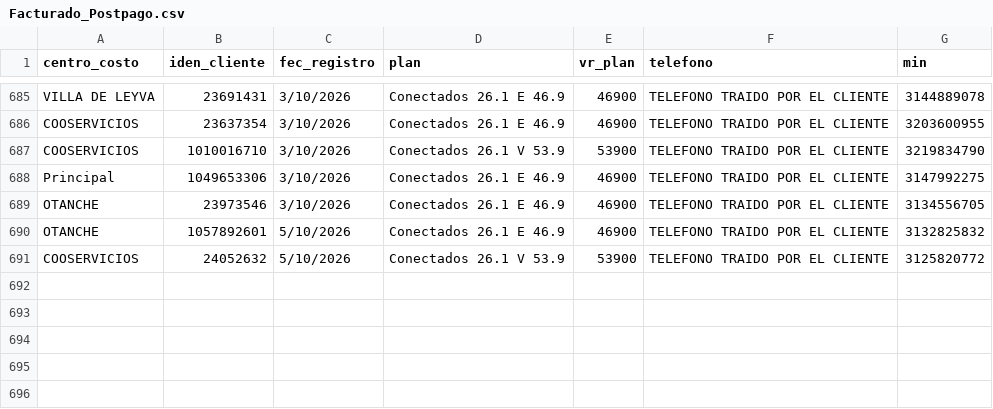
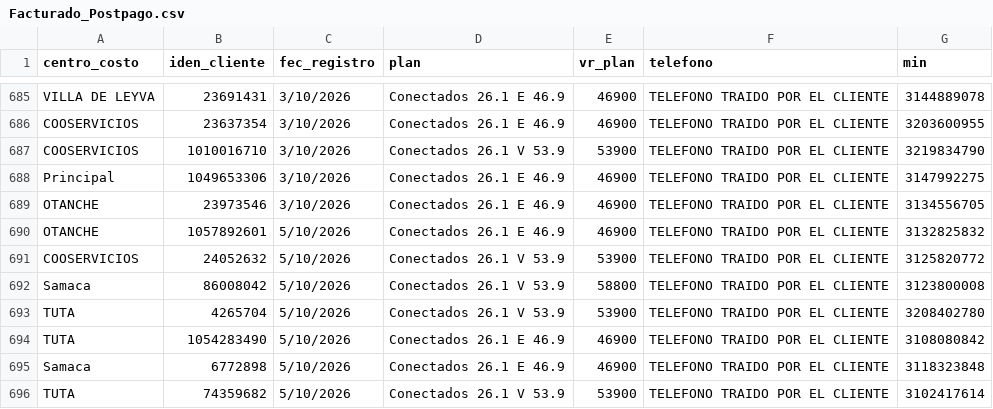
Before and after one commit to lubernu/prueba, a CSV file: Facturado_Postpago.csv, drawn as a sheet; only a part is shown, gaps mark what is left out; the diff names each change by its address in the sheet, - before the commit and + after, or states it on an @@ line.

Commit message:
Actualización automática: Facturado_Postpago.csv

```diff
--- a/Facturado_Postpago.csv
+++ b/Facturado_Postpago.csv
+row 692: Samaca | 86008042 | 5/10/2026 | Conectados 26.1 V 53.9 | 58800 | TELEFONO TRAIDO POR EL CLIENTE | 3123800008
+row 693: TUTA | 4265704 | 5/10/2026 | Conectados 26.1 V 53.9 | 53900 | TELEFONO TRAIDO POR EL CLIENTE | 3208402780
+row 694: TUTA | 1054283490 | 5/10/2026 | Conectados 26.1 E 46.9 | 46900 | TELEFONO TRAIDO POR EL CLIENTE | 3108080842
+row 695: Samaca | 6772898 | 5/10/2026 | Conectados 26.1 E 46.9 | 46900 | TELEFONO TRAIDO POR EL CLIENTE | 3118323848
+row 696: TUTA | 74359682 | 5/10/2026 | Conectados 26.1 V 53.9 | 53900 | TELEFONO TRAIDO POR EL CLIENTE | 3102417614
```
